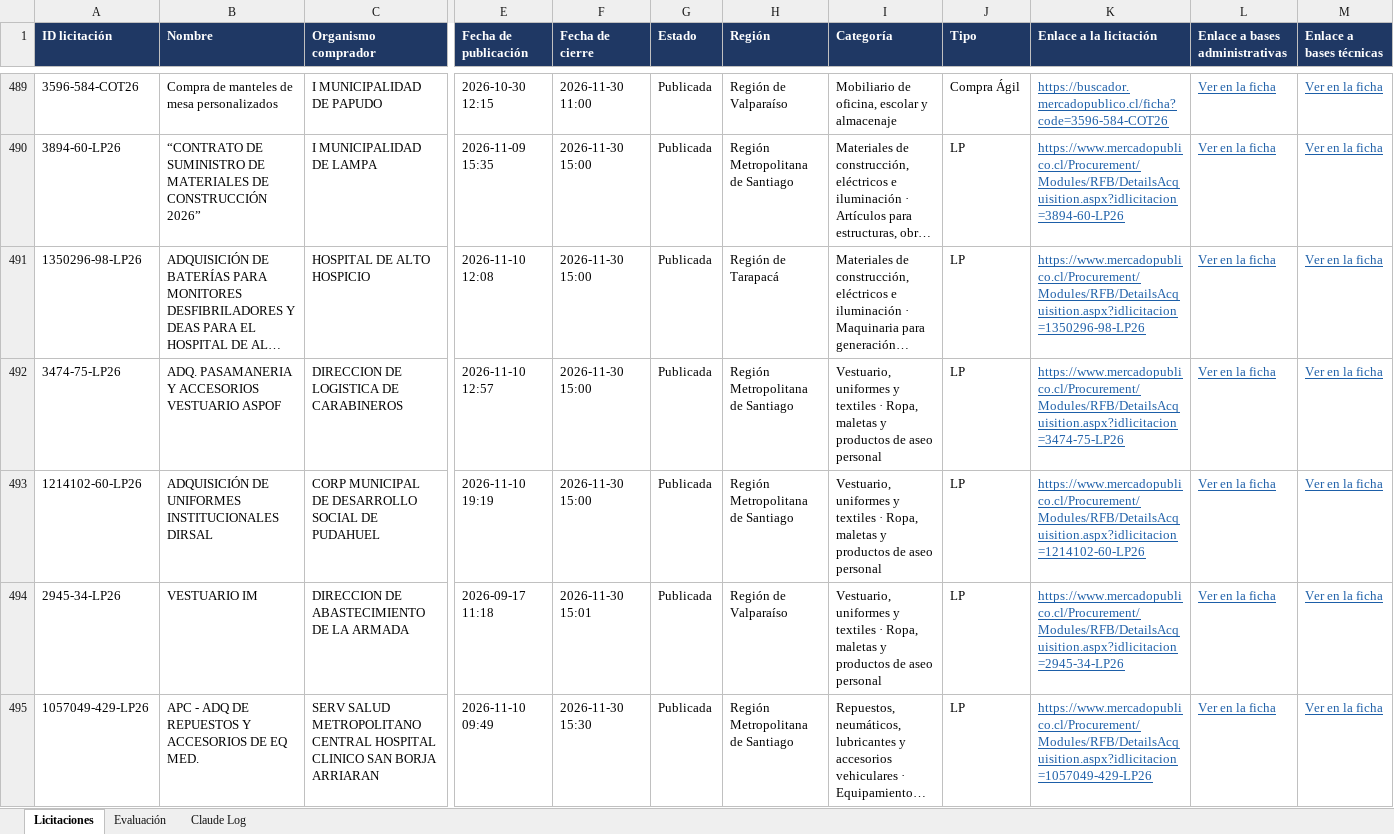
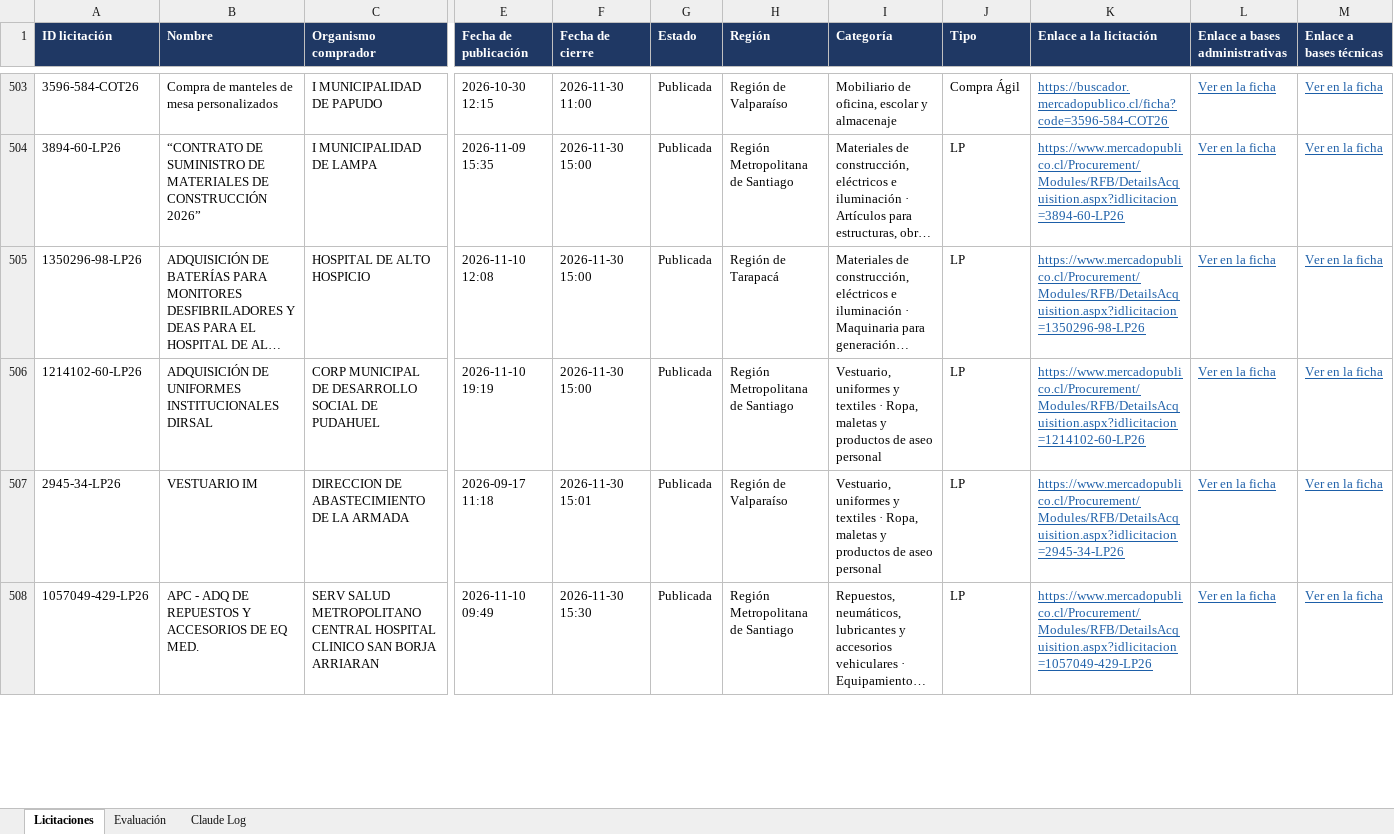
Before and after one commit to Yakazor/MercadoPublico, an Excel workbook: informes/evaluacion/Licitaciones_evaluadas.xlsx, sheet Licitaciones, drawn as a sheet; only a part is shown, gaps mark what is left out; long unchanged cells end in …; values as stored, in another font and other column widths than the file's, no borders; removed rows and columns are numbered as before the commit, all else as after; rows hold the shown columns only; the diff covers the shown part only; the diff names each change by its address in the sheet, - before the commit and + after, or states it on an @@ line.

```diff
--- a/informes/evaluacion/Licitaciones_evaluadas.xlsx (sheet Licitaciones)
+++ b/informes/evaluacion/Licitaciones_evaluadas.xlsx (sheet Licitaciones)
-row 492: 3474-75-LP26 | ADQ. PASAMANERIA Y ACCESORIOS VESTUARIO ASPOF | DIRECCION DE LOGISTICA DE CARABINEROS | 2026-11-10 12:57 | 2026-11-30 15:00 | Publicada | Región Metropolitana de Santiago | Vestuario, uniformes y textiles · Ropa, maletas y productos de aseo personal | LP | https://www.mercadopublico.cl/Procurement/Modules/RFB/DetailsAcquisition.aspx?idlicitacion=3474-75-LP26 | Ver en la ficha | Ver en la ficha
```
Also changed, not shown: 47 added rows and 31 removed rows elsewhere in this sheet, sheet Claude Log, 23 other files.
